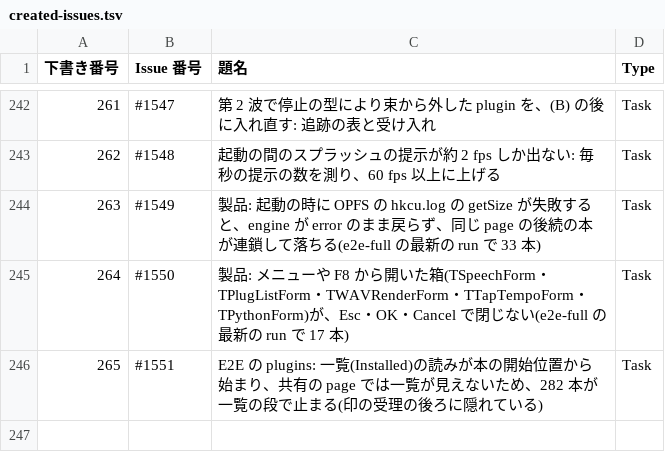
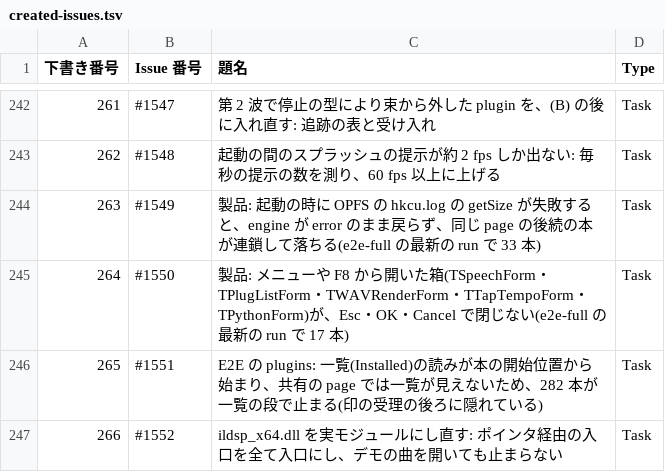
Before and after one commit to signature-studio/signature-studio, a TSV file: pm-work/created-issues.tsv, drawn as a sheet; only a part is shown, gaps mark what is left out; the diff names each change by its address in the sheet, - before the commit and + after, or states it on an @@ line.

```diff
--- a/pm-work/created-issues.tsv
+++ b/pm-work/created-issues.tsv
+row 247: 266 | #1552 | ildsp_x64.dll を実モジュールにし直す: ポインタ経由の入口を全て入口にし、デモの曲を開いても止まらない | Task
```
Also changed, not shown: 1 other file.
